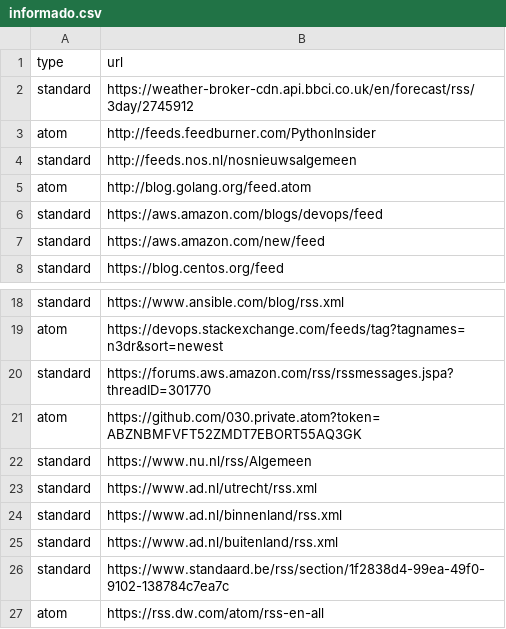
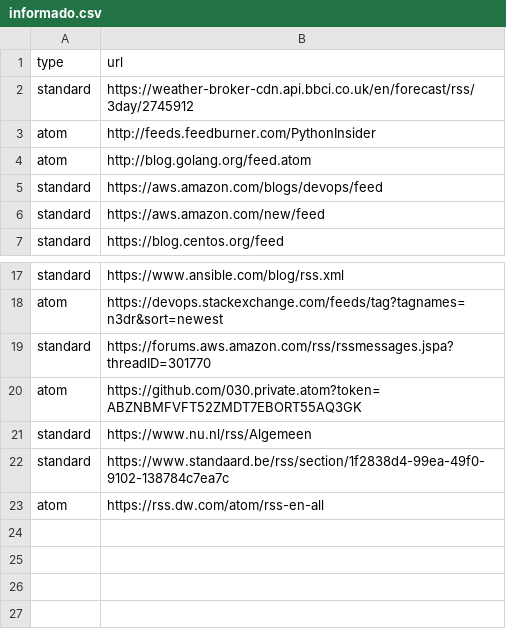
Before and after one commit to 030/informado, a CSV file: informado.csv, drawn as a sheet; only a part is shown, gaps mark what is left out.

Commit message:
Exclude some news.

```diff
--- a/informado.csv
+++ b/informado.csv
@@ -3,3 +3,2 @@ standard,https://weather-broker-cdn.api.bbci.co.uk/en/forecast/rss/3day/2745912
 atom,http://feeds.feedburner.com/PythonInsider
-standard,http://feeds.nos.nl/nosnieuwsalgemeen
 atom,http://blog.golang.org/feed.atom
@@ -22,5 +21,2 @@ atom,https://github.com/030.private.atom?token=ABZNBMFVFT52ZMDT7EBORT55AQ3GK
 standard,https://www.nu.nl/rss/Algemeen
-standard,https://www.ad.nl/utrecht/rss.xml
-standard,https://www.ad.nl/binnenland/rss.xml
-standard,https://www.ad.nl/buitenland/rss.xml
 standard,https://www.standaard.be/rss/section/1f2838d4-99ea-49f0-9102-138784c7ea7c
```
